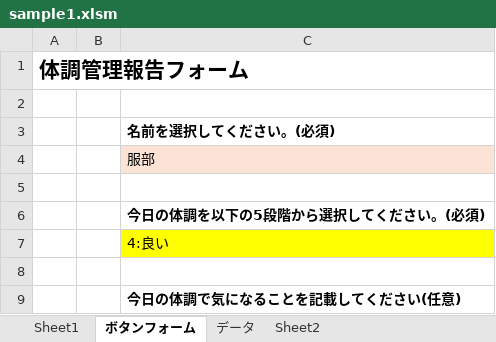
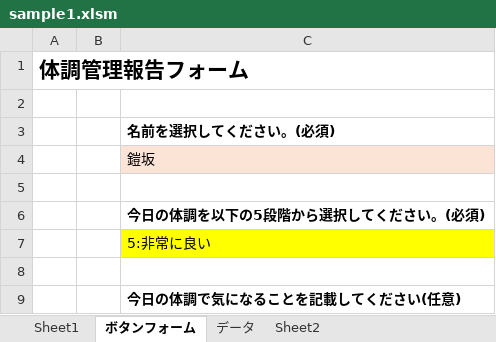
Before and after one commit to nogizakapython/ExcelVBA, an Excel workbook: sample1/sample1.xlsm, sheet ボタンフォーム, drawn as a sheet; values as stored, in another font and other column widths than the file's, no borders; charts and pictures not drawn; the diff names each change by its address in the sheet, - before the commit and + after, or states it on an @@ line.

```diff
--- a/sample1/sample1.xlsm (sheet ボタンフォーム)
+++ b/sample1/sample1.xlsm (sheet ボタンフォーム)
-C4: 服部
+C4: 鎧坂
-C7: 4:良い
+C7: 5:非常に良い
```
Also changed, not shown: sheet データ.
